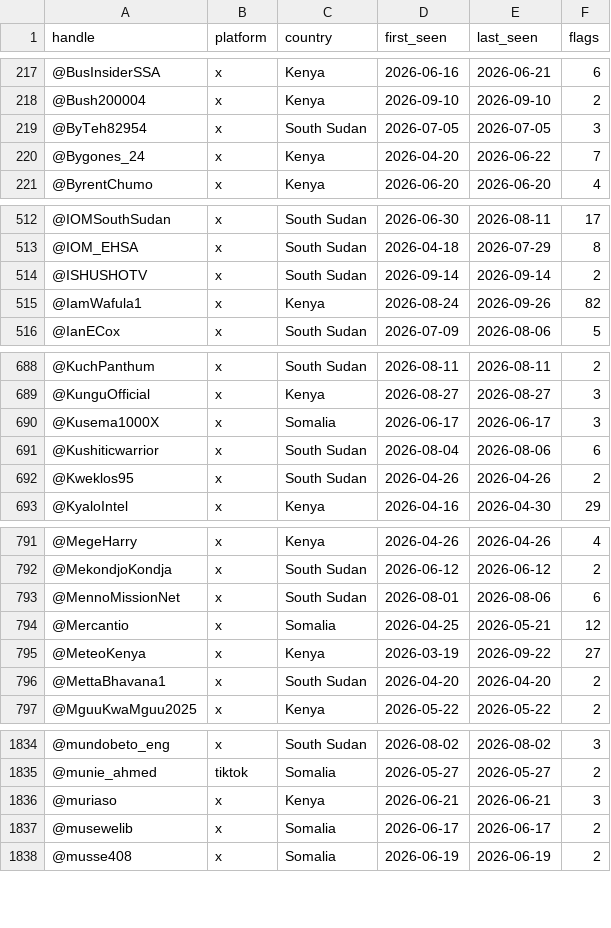
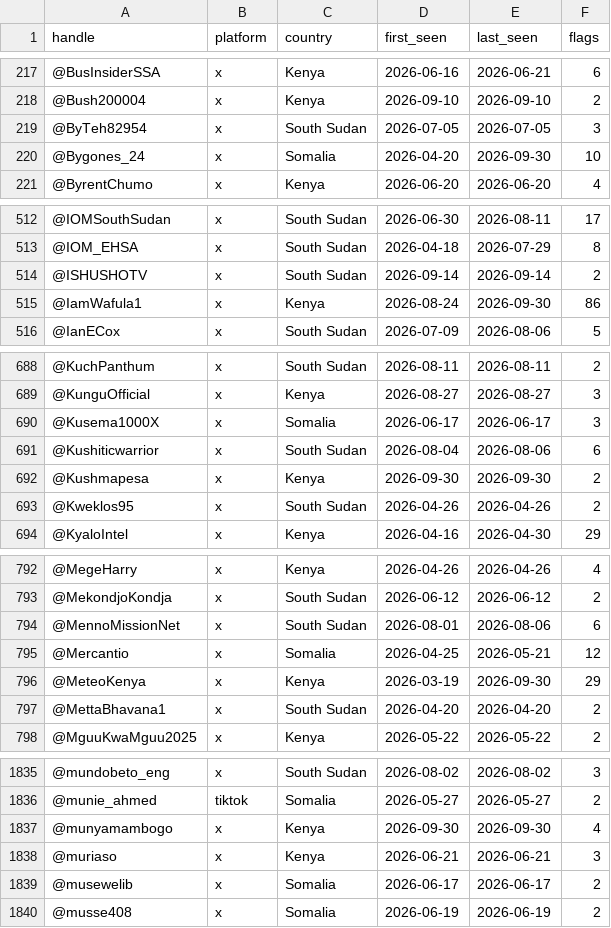
Before and after one commit to KSvend/IRIS, a CSV file: monitoring/autolearn/toxic_handles.csv, drawn as a sheet; only a part is shown, gaps mark what is left out; the diff covers the shown part only.

```diff
--- a/monitoring/autolearn/toxic_handles.csv
+++ b/monitoring/autolearn/toxic_handles.csv
@@ -219,3 +219,3 @@ handle,platform,country,first_seen,last_seen,flags
 @ByTeh82954,x,South Sudan,2026-07-05,2026-07-05,3
-@Bygones_24,x,Kenya,2026-04-20,2026-06-22,7
+@Bygones_24,x,Somalia,2026-04-20,2026-09-30,10
 @ByrentChumo,x,Kenya,2026-06-20,2026-06-20,4
@@ -514,3 +514,3 @@ handle,platform,country,first_seen,last_seen,flags
 @ISHUSHOTV,x,South Sudan,2026-09-14,2026-09-14,2
-@IamWafula1,x,Kenya,2026-08-24,2026-09-26,82
+@IamWafula1,x,Kenya,2026-08-24,2026-09-30,86
 @IanECox,x,South Sudan,2026-07-09,2026-08-06,5
@@ -691,2 +691,3 @@ handle,platform,country,first_seen,last_seen,flags
 @Kushiticwarrior,x,South Sudan,2026-08-04,2026-08-06,6
+@Kushmapesa,x,Kenya,2026-09-30,2026-09-30,2
 @Kweklos95,x,South Sudan,2026-04-26,2026-04-26,2
@@ -794,3 +795,3 @@ handle,platform,country,first_seen,last_seen,flags
 @Mercantio,x,Somalia,2026-04-25,2026-05-21,12
-@MeteoKenya,x,Kenya,2026-03-19,2026-09-22,27
+@MeteoKenya,x,Kenya,2026-03-19,2026-09-30,29
 @MettaBhavana1,x,South Sudan,2026-04-20,2026-04-20,2
@@ -1835,2 +1836,3 @@ handle,platform,country,first_seen,last_seen,flags
 @munie_ahmed,tiktok,Somalia,2026-05-27,2026-05-27,2
+@munyamambogo,x,Kenya,2026-09-30,2026-09-30,4
 @muriaso,x,Kenya,2026-06-21,2026-06-21,3
```
Also changed, not shown: 20 edited cells elsewhere in this file, monitoring/autolearn/learned_keywords_hs.csv, monitoring/autolearn/narrative_discoveries.csv, 7 other files.
